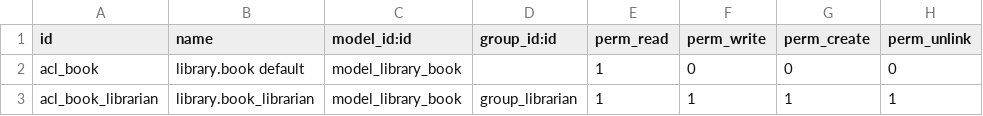
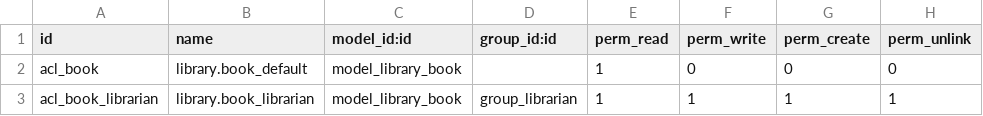
Before and after one commit to tripletnov/odoo-dev, a CSV file: custom-addons/my_library/security/ir.model.access.csv, drawn as a sheet.

```diff
--- a/custom-addons/my_library/security/ir.model.access.csv
+++ b/custom-addons/my_library/security/ir.model.access.csv
@@ -1,3 +1,3 @@
 id,name,model_id:id,group_id:id,perm_read,perm_write,perm_create,perm_unlink
-acl_book,library.book default,model_library_book,,1,0,0,0
+acl_book,library.book_default,model_library_book,,1,0,0,0
 acl_book_librarian,library.book_librarian,model_library_book,group_librarian,1,1,1,1
```
Also changed, not shown: 9 other files.
